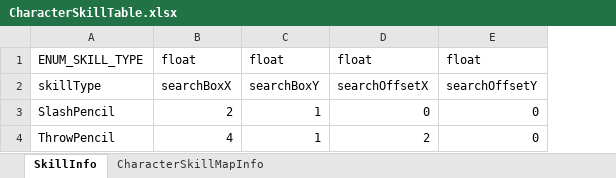
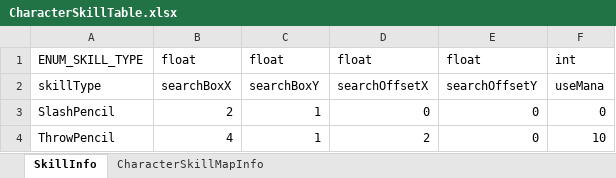
Before and after one commit to solhwi/ProjectPM, an Excel workbook: Design/Excel/CharacterSkillTable.xlsx, sheet SkillInfo, drawn as a sheet; values as stored, in another font and other column widths than the file's, no borders; the diff names each change by its address in the sheet, - before the commit and + after, or states it on an @@ line.

```diff
--- a/Design/Excel/CharacterSkillTable.xlsx (sheet SkillInfo)
+++ b/Design/Excel/CharacterSkillTable.xlsx (sheet SkillInfo)
+column F, rows 1-4: int | useMana | 0 | 10
```
Also changed, not shown: 18 other files.
